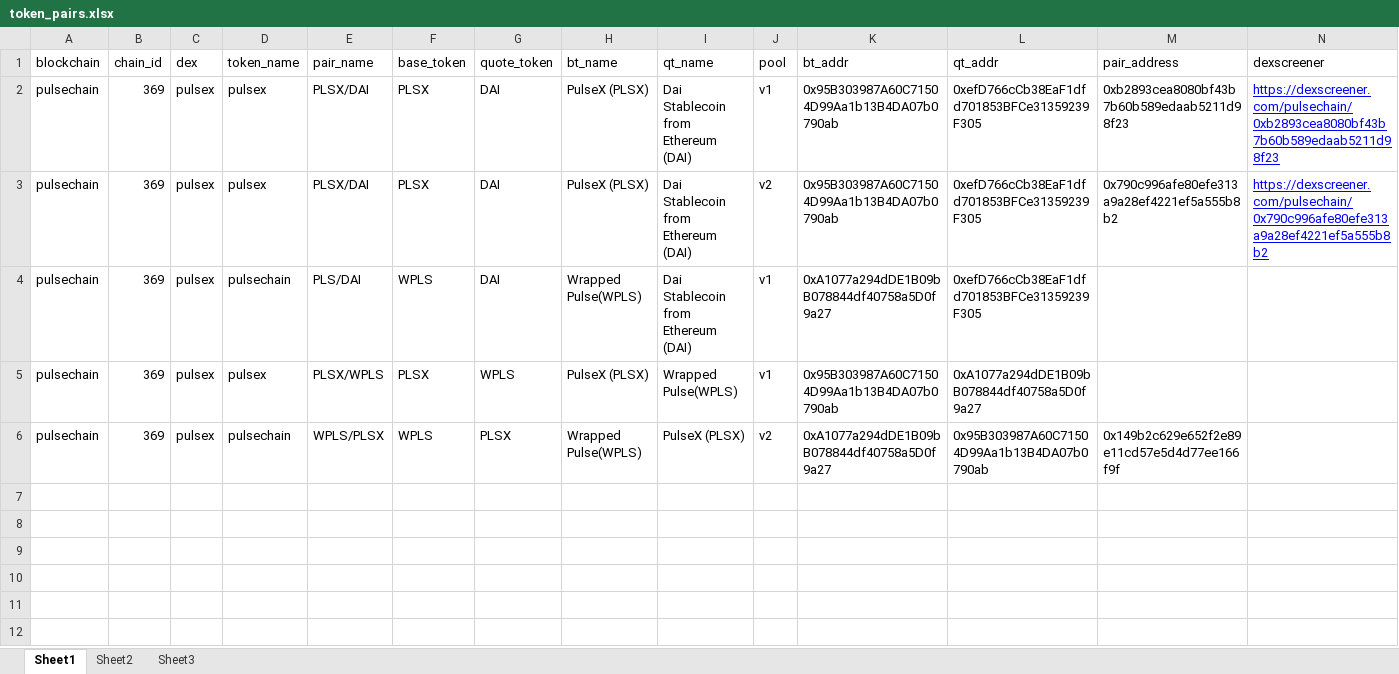
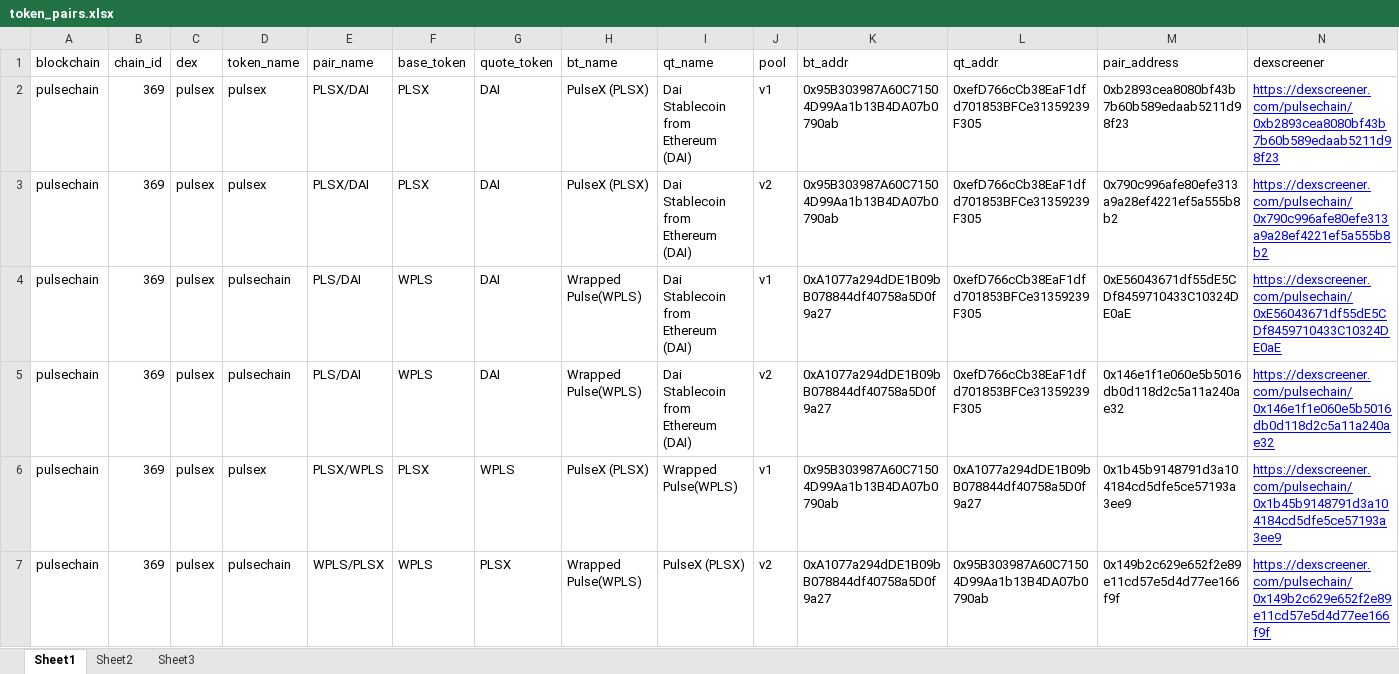
Before and after one commit to gbpadovan/ctg_indicator, an Excel workbook: support/token_pairs.xlsx, sheet Sheet1, drawn as a sheet; values as stored, in another font and other column widths than the file's, no borders; addresses are those after the commit; the diff names each change by its address in the sheet, - before the commit and + after, or states it on an @@ line.

```diff
--- a/support/token_pairs.xlsx (sheet Sheet1)
+++ b/support/token_pairs.xlsx (sheet Sheet1)
-M4 (pair_address): (empty)
+M4 (pair_address): 0xE56043671df55dE5CDf8459710433C10324DE0aE
-N4 (dexscreener): (empty)
+N4 (dexscreener): https://dexscreener.com/pulsechain/0xE56043671df55dE5CDf8459710433C10324DE0aE
+row 5: pulsechain | 369 | pulsex | pulsechain | PLS/DAI | WPLS | DAI | Wrapped Pulse(WPLS) | Dai Stablecoin from Ethereum (DAI) | v2 | 0xA1077a294dDE1B09bB078844df40758a5D0f9a27 | 0xefD766cCb38EaF1dfd701853BFCe31359239F305 | 0x146e1f1e060e5b5016db0d118d2c5a11a240ae32 | https://dexscreener.com/pulsechain/0x146e1f1e060e5b5016db0d118d2c5a11a240ae32
-M6 (pair_address): (empty)
+M6 (pair_address): 0x1b45b9148791d3a104184cd5dfe5ce57193a3ee9
-N6 (dexscreener): (empty)
+N6 (dexscreener): https://dexscreener.com/pulsechain/0x1b45b9148791d3a104184cd5dfe5ce57193a3ee9
-N7 (dexscreener): (empty)
+N7 (dexscreener): https://dexscreener.com/pulsechain/0x149b2c629e652f2e89e11cd57e5d4d77ee166f9f
```
Also changed, not shown: 6 other files.
